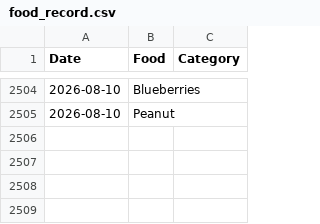
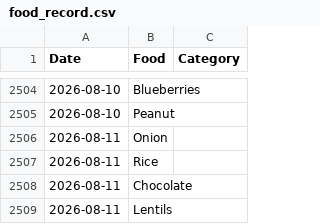
Before and after one commit to JevonDaffyd/python-food-tracker, a CSV file: food_record.csv, drawn as a sheet; only a part is shown, gaps mark what is left out; the diff names each change by its address in the sheet, - before the commit and + after, or states it on an @@ line.

```diff
--- a/food_record.csv
+++ b/food_record.csv
+row 2506: 2026-08-11 | Onion
+row 2507: 2026-08-11 | Rice
+row 2508: 2026-08-11 | Chocolate
+row 2509: 2026-08-11 | Lentils
```
